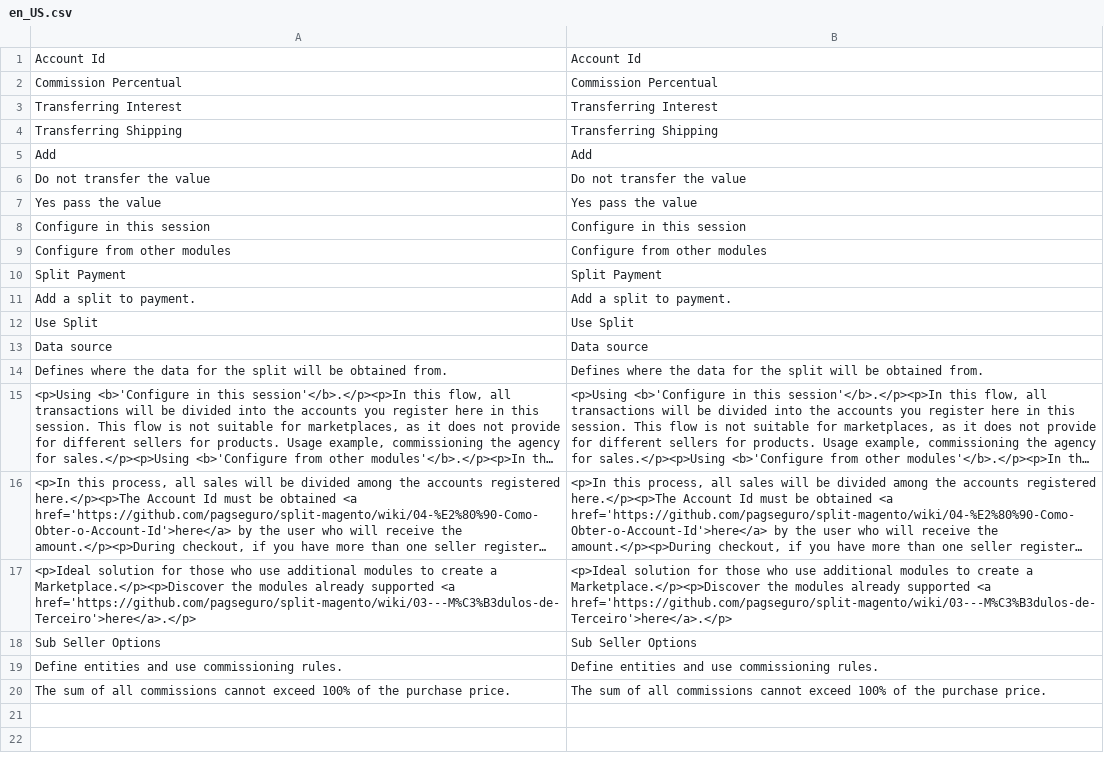
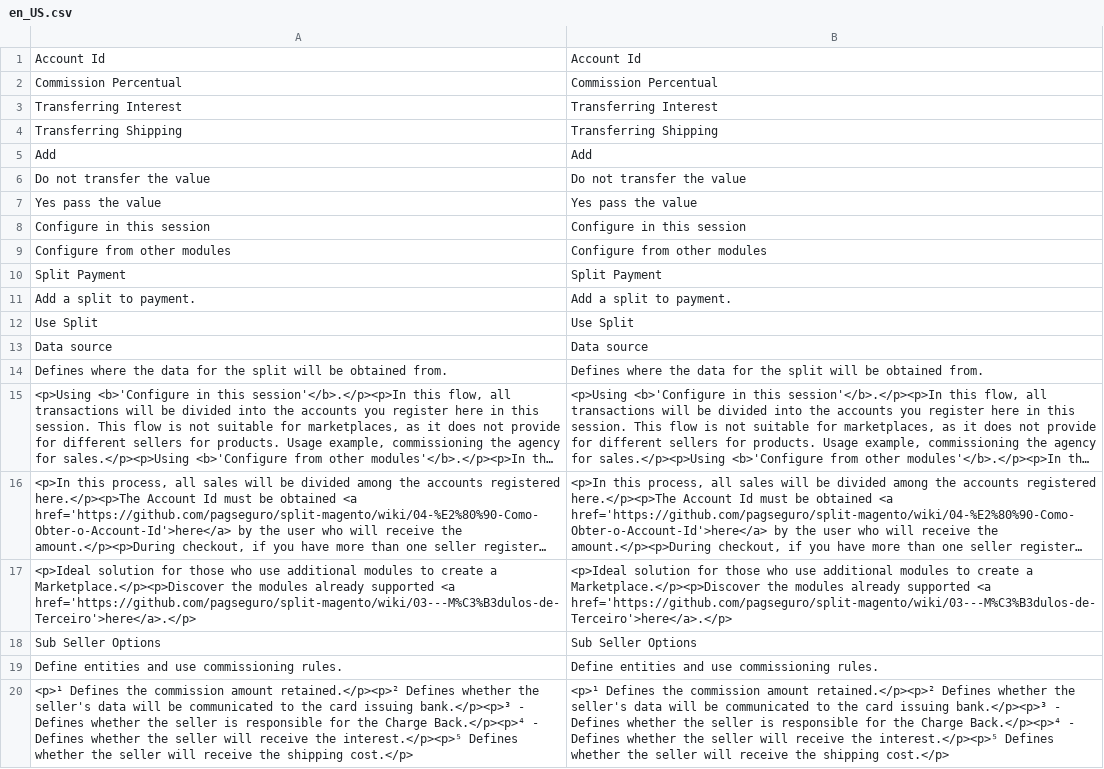
Before and after one commit to pagseguro/split-magento, a CSV file: i18n/en_US.csv, drawn as a sheet; long unchanged cells end in …; removed rows and columns are numbered as before the commit, all else as after; the diff names each change by its address in the sheet, - before the commit and + after, or states it on an @@ line.

```diff
--- a/i18n/en_US.csv
+++ b/i18n/en_US.csv
-row 20: The sum of all commissions cannot exceed 100% of the purchase price. | The sum of all commissions cannot exceed 100% of the purchase price.
+row 20: <p>¹ Defines the commission amount retained.</p><p>² Defines whether the seller's data will be communicated to the card issuing bank.</p><p>³ - Defines whether the seller is responsible for the Charge Back.</p><p>⁴ - Defines whether the seller will receive the interest.</p><p>⁵ Defines whether the seller will receive the shipping cost.</p> | <p>¹ Defines the commission amount retained.</p><p>² Defines whether the seller's data will be communicated to the card issuing bank.</p><p>³ - Defines whether the seller is responsible for the Charge Back.</p><p>⁴ - Defines whether the seller will receive the interest.</p><p>⁵ Defines whether the seller will receive the shipping cost.</p>
```
Also changed, not shown: i18n/pt_BR.csv, 6 other files.
